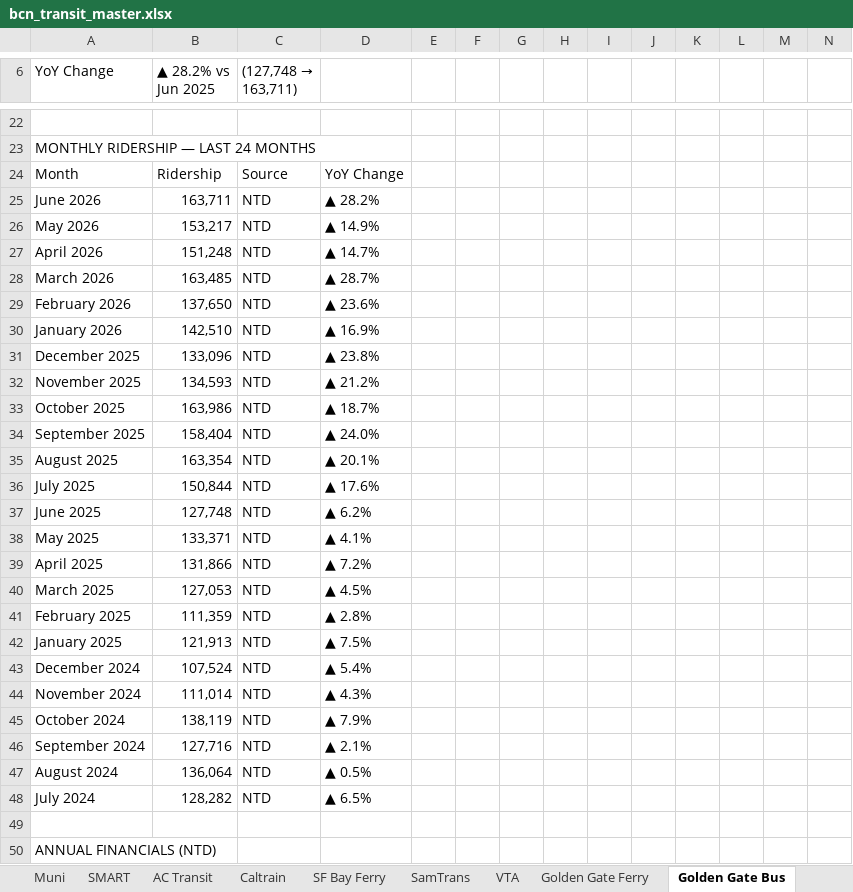
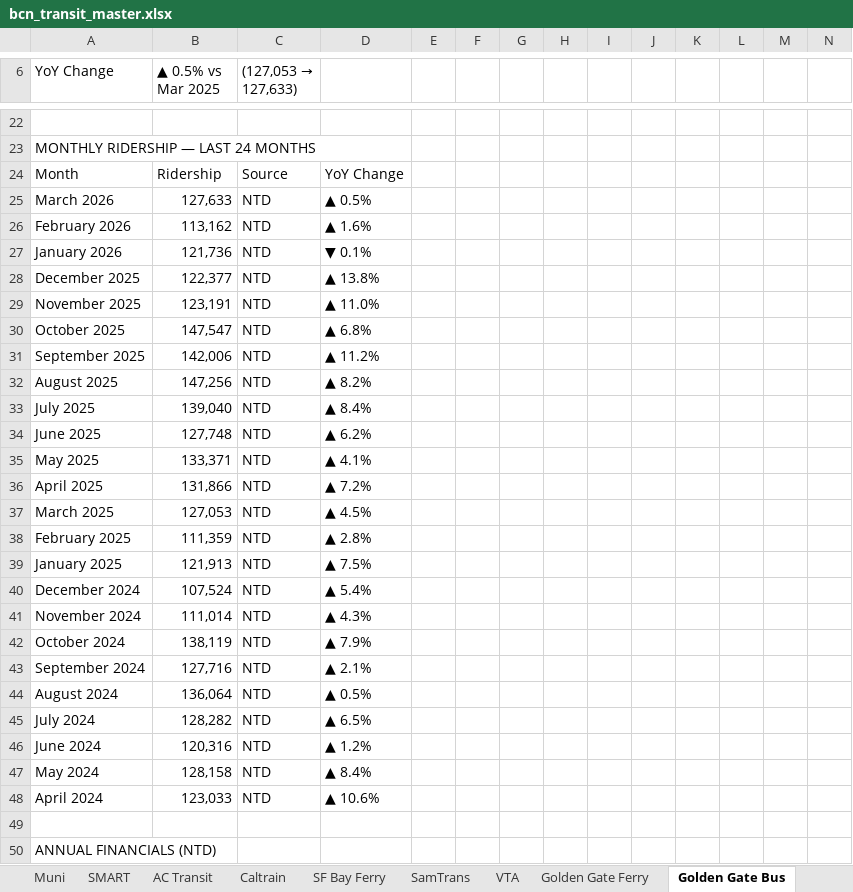
Before and after one commit to alariosjx/bcn-transit-tracker, an Excel workbook: data/public/bcn_transit_master.xlsx, sheet Golden Gate Bus, drawn as a sheet; only a part is shown, gaps mark what is left out; values as stored, in another font and other column widths than the file's, no cell formats; charts and pictures not drawn; removed rows and columns are numbered as before the commit, all else as after; rows hold the shown columns only; the diff covers the shown part only; the diff names each change by its address in the sheet, - before the commit and + after, or states it on an @@ line.

```diff
--- a/data/public/bcn_transit_master.xlsx (sheet Golden Gate Bus)
+++ b/data/public/bcn_transit_master.xlsx (sheet Golden Gate Bus)
-B6: ▲ 28.2% vs Jun 2025
+B6: ▲ 0.5% vs Mar 2025
@@ C6: (127,748 → 163,711) → (127,053 → 127,633) @@
-row 25: June 2026 | 163,711 | NTD | ▲ 28.2%
-row 26: May 2026 | 153,217 | NTD | ▲ 14.9%
-row 27: April 2026 | 151,248 | NTD | ▲ 14.7%
-B25 (▲ 0.5% vs Mar 2025): 163,485
+B25 (▲ 0.5% vs Mar 2025): 127,633
-D25: ▲ 28.7%
+D25: ▲ 0.5%
-B26 (▲ 0.5% vs Mar 2025): 137,650
+B26 (▲ 0.5% vs Mar 2025): 113,162
-D26: ▲ 23.6%
+D26: ▲ 1.6%
-B27 (▲ 0.5% vs Mar 2025): 142,510
+B27 (▲ 0.5% vs Mar 2025): 121,736
-D27: ▲ 16.9%
+D27: ▼ 0.1%
-B28 (▲ 0.5% vs Mar 2025): 133,096
+B28 (▲ 0.5% vs Mar 2025): 122,377
-D28: ▲ 23.8%
+D28: ▲ 13.8%
-B29 (▲ 0.5% vs Mar 2025): 134,593
+B29 (▲ 0.5% vs Mar 2025): 123,191
-D29: ▲ 21.2%
+D29: ▲ 11.0%
-B30 (▲ 0.5% vs Mar 2025): 163,986
+B30 (▲ 0.5% vs Mar 2025): 147,547
-D30: ▲ 18.7%
+D30: ▲ 6.8%
-B31 (▲ 0.5% vs Mar 2025): 158,404
+B31 (▲ 0.5% vs Mar 2025): 142,006
-D31: ▲ 24.0%
+D31: ▲ 11.2%
-B32 (▲ 0.5% vs Mar 2025): 163,354
+B32 (▲ 0.5% vs Mar 2025): 147,256
-D32: ▲ 20.1%
+D32: ▲ 8.2%
-B33 (▲ 0.5% vs Mar 2025): 150,844
+B33 (▲ 0.5% vs Mar 2025): 139,040
-D33: ▲ 17.6%
+D33: ▲ 8.4%
+row 46: June 2024 | 120,316 | NTD | ▲ 1.2%
+row 47: May 2024 | 128,158 | NTD | ▲ 8.4%
+row 48: April 2024 | 123,033 | NTD | ▲ 10.6%
```
Also changed, not shown: 8 edited cells elsewhere in this sheet, sheet Master, sheet Year-over-Year, sheet Monthly Pivot, sheet Summary, sheet Muni, sheet WestCAT, 21 more sheets, cell formats, 41 other files.
